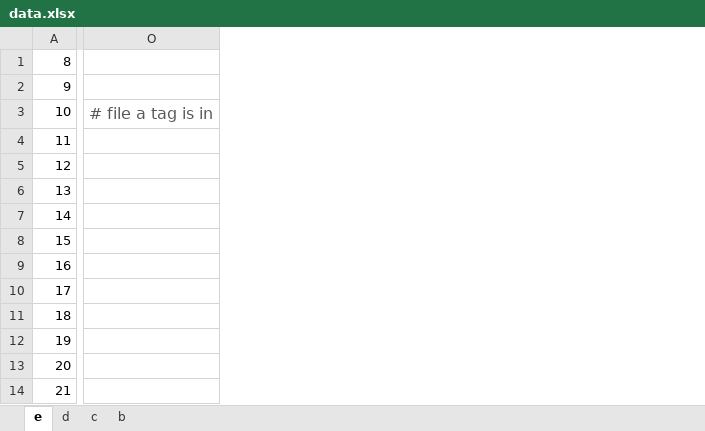
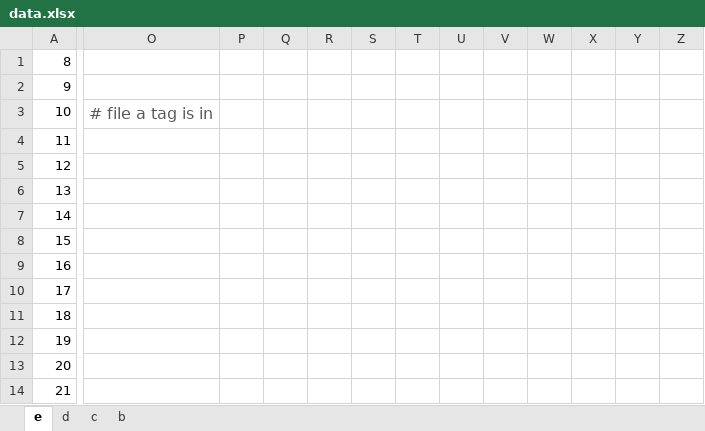
Before and after one commit to mofhu/hashcode, an Excel workbook: qr2019/data.xlsx, sheet e, drawn as a sheet; only a part is shown, gaps mark what is left out; values as stored, in another font and other column widths than the file's, no borders; charts and pictures not drawn; removed rows and columns are numbered as before the commit, all else as after; the diff covers the shown part only; the diff names each change by its address in the sheet, - before the commit and + after, or states it on an @@ line.

Commit message:
data analysis means a lot for optimization.

```diff
--- a/qr2019/data.xlsx (sheet e)
+++ b/qr2019/data.xlsx (sheet e)
-column O, row 3: # file a tag is in
+column O, row 3: # file a tag is in
+column P, empty
+column Q, empty
+column R, empty
+column S, empty
+column T, empty
+column U, empty
+column V, empty
+column W, empty
+column X, empty
+column Y, empty
+column Z, empty
```
Also changed, not shown: 3 added columns elsewhere in this sheet, sheet d, charts or pictures, 2 other files.
